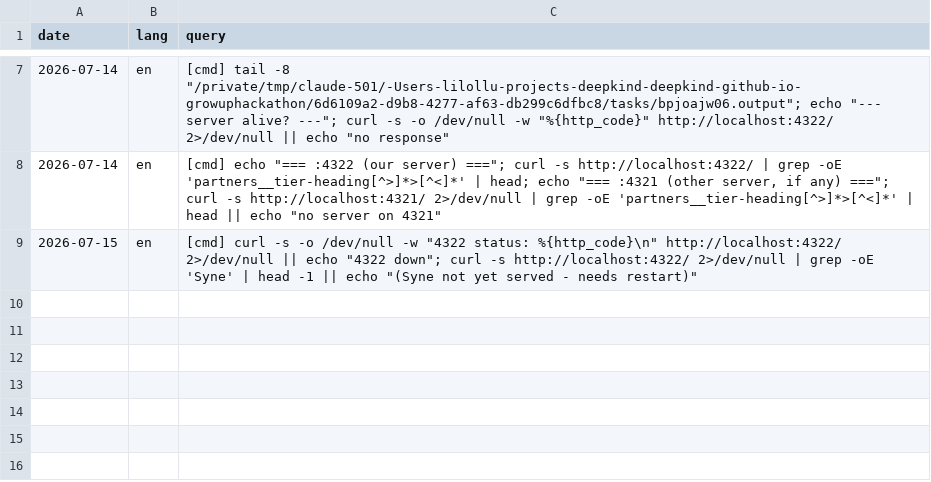
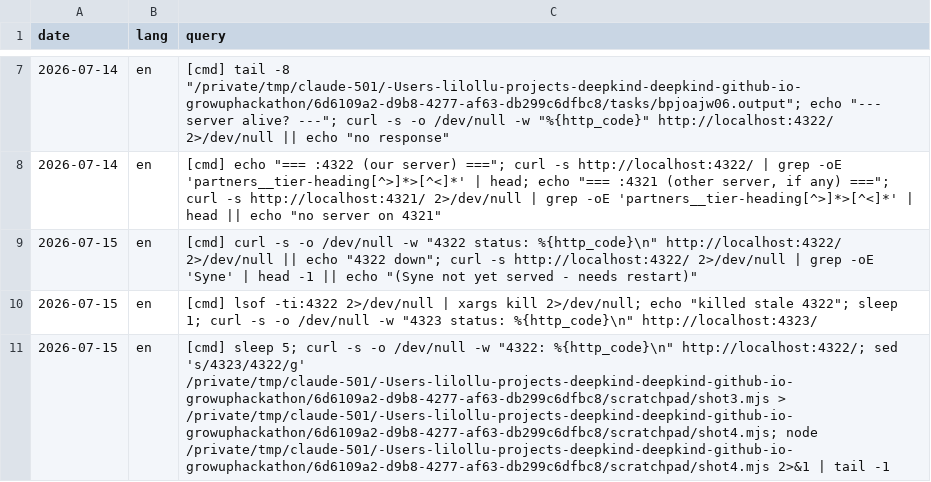
Before and after one commit to DeepKind-Foundation/deepkind.github.io-growuphackathon, a TSV file: docs/research/search-queries-raw.tsv, drawn as a sheet; only a part is shown, gaps mark what is left out.

```diff
--- a/docs/research/search-queries-raw.tsv
+++ b/docs/research/search-queries-raw.tsv
@@ -9 +9,3 @@ date	lang	query
 2026-07-15	en	[cmd] curl -s -o /dev/null -w "4322 status: %{http_code}\n" http://localhost:4322/ 2>/dev/null || echo "4322 down"; curl -s http://localhost:4322/ 2>/dev/null | grep -oE 'Syne' | head -1 || echo "(Syne not yet served - needs restart)"
+2026-07-15	en	[cmd] lsof -ti:4322 2>/dev/null | xargs kill 2>/dev/null; echo "killed stale 4322"; sleep 1; curl -s -o /dev/null -w "4323 status: %{http_code}\n" http://localhost:4323/
+2026-07-15	en	[cmd] sleep 5; curl -s -o /dev/null -w "4322: %{http_code}\n" http://localhost:4322/; sed 's/4323/4322/g' /private/tmp/claude-501/-Users-lilollu-projects-deepkind-deepkind-github-io-growuphackathon/6d6109a2-d9b8-4277-af63-db299c6dfbc8/scratchpad/shot3.mjs > /private/tmp/claude-501/-Users-lilollu-projects-deepkind-deepkind-github-io-growuphackathon/6d6109a2-d9b8-4277-af63-db299c6dfbc8/scratchpad/shot4.mjs; node /private/tmp/claude-501/-Users-lilollu-projects-deepkind-deepkind-github-io-growuphackathon/6d6109a2-d9b8-4277-af63-db299c6dfbc8/scratchpad/shot4.mjs 2>&1 | tail -1
```
Also changed, not shown: 2 other files.
